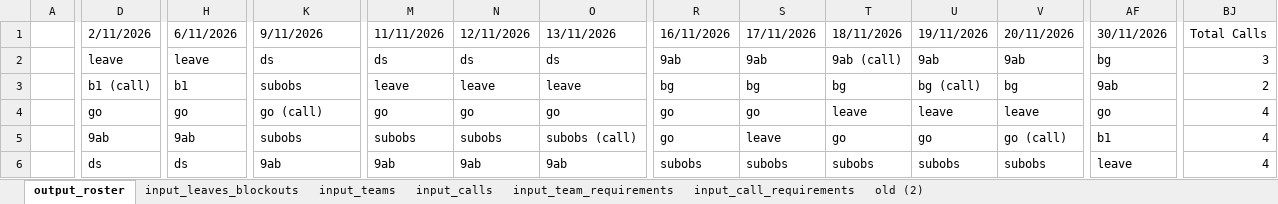
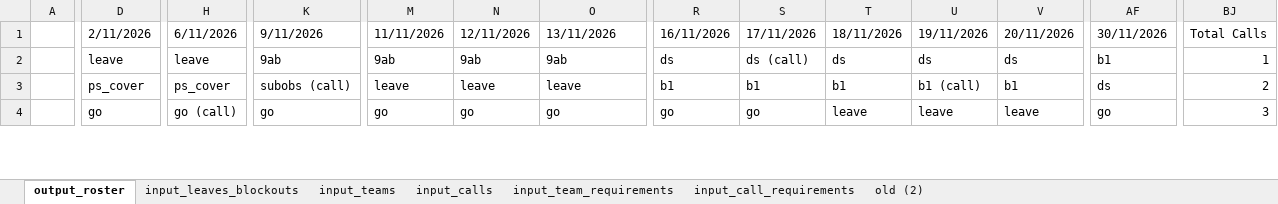
Before and after one commit to txuyuan/CallScheduler, an Excel workbook: excel_workbook_roster.xlsm, sheet output_roster, drawn as a sheet; only a part is shown, gaps mark what is left out; values as stored, in another font and other column widths than the file's, no cell formats; charts and pictures and conditional formats not drawn; removed rows and columns are numbered as before the commit, all else as after; rows hold the shown columns only; the diff covers the shown part only; the diff names each change by its address in the sheet, - before the commit and + after, or states it on an @@ line.

Commit message:
fix(teams_calls_): add proper call spreading algorithm

```diff
--- a/excel_workbook_roster.xlsm (sheet output_roster)
+++ b/excel_workbook_roster.xlsm (sheet output_roster)
-K2: ds
+K2: 9ab
-M2: ds
+M2: 9ab
-N2: ds
+N2: 9ab
-O2: ds
+O2: 9ab
-R2: 9ab
+R2: ds
-S2: 9ab
+S2: ds (call)
-T2: 9ab (call)
+T2: ds
-U2: 9ab
+U2: ds
-V2: 9ab
+V2: ds
-AF2: bg
+AF2: b1
-BJ2: 3
+BJ2: 1
-D3: b1 (call)
+D3: ps_cover
-H3: b1
+H3: ps_cover
-K3: subobs
+K3: subobs (call)
-R3: bg
+R3: b1
-S3: bg
+S3: b1
-T3: bg
+T3: b1
-U3: bg (call)
+U3: b1 (call)
-V3: bg
+V3: b1
-AF3: 9ab
+AF3: ds
-H4: go
+H4: go (call)
-K4: go (call)
+K4: go
-BJ4: 4
+BJ4: 3
-row 5:  | 9ab | 9ab | subobs | subobs | subobs | subobs (call) | go | leave | go | go | go (call) | b1 | 4
-row 6:  | ds | ds | 9ab | 9ab | 9ab | 9ab | subobs | subobs | subobs | subobs | subobs | leave | 4
```
Also changed, not shown: 8 added rows, 6 removed rows and 86 edited cells elsewhere in this sheet, sheet input_calls, cell formats, charts or pictures, 3 other files.
